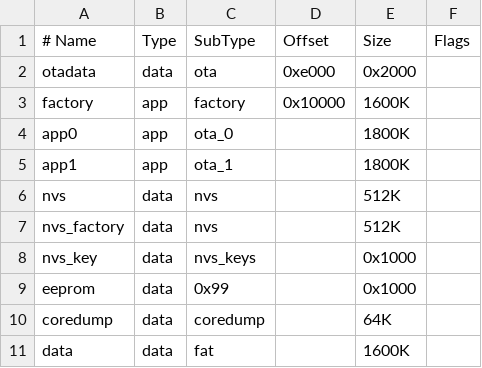
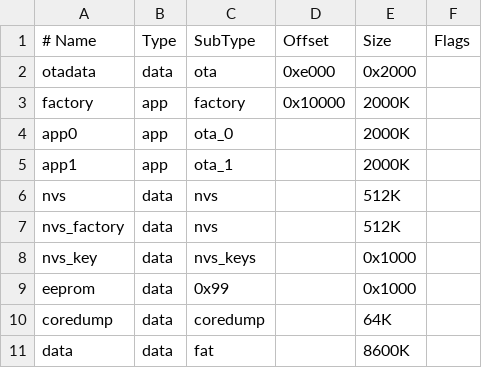
Before and after one commit to lerebel103/RebelEspresso-firmware, a CSV file: components/rebel-espresso/src/hw/r2.0/partitions.csv, drawn as a sheet.

```diff
--- a/components/rebel-espresso/src/hw/r2.0/partitions.csv
+++ b/components/rebel-espresso/src/hw/r2.0/partitions.csv
@@ -2,5 +2,5 @@
 otadata,  data,    ota,     0xe000,   0x2000,
-factory,  app,  factory, 0x10000, 1600K,
-app0,     app,   ota_0,    , 1800K,
-app1,     app,   ota_1,    , 1800K,
+factory,  app,  factory, 0x10000, 2000K,
+app0,     app,   ota_0,    , 2000K,
+app1,     app,   ota_1,    , 2000K,
 nvs,      data,  nvs,      , 512K,
@@ -10,2 +10,2 @@ eeprom,   data,  0x99,     , 0x1000,
 coredump, data,  coredump, , 64K
-data,     data,  fat,      , 1600K,
+data,     data,  fat,      , 8600K,
```
Also changed, not shown: 16 other files.
